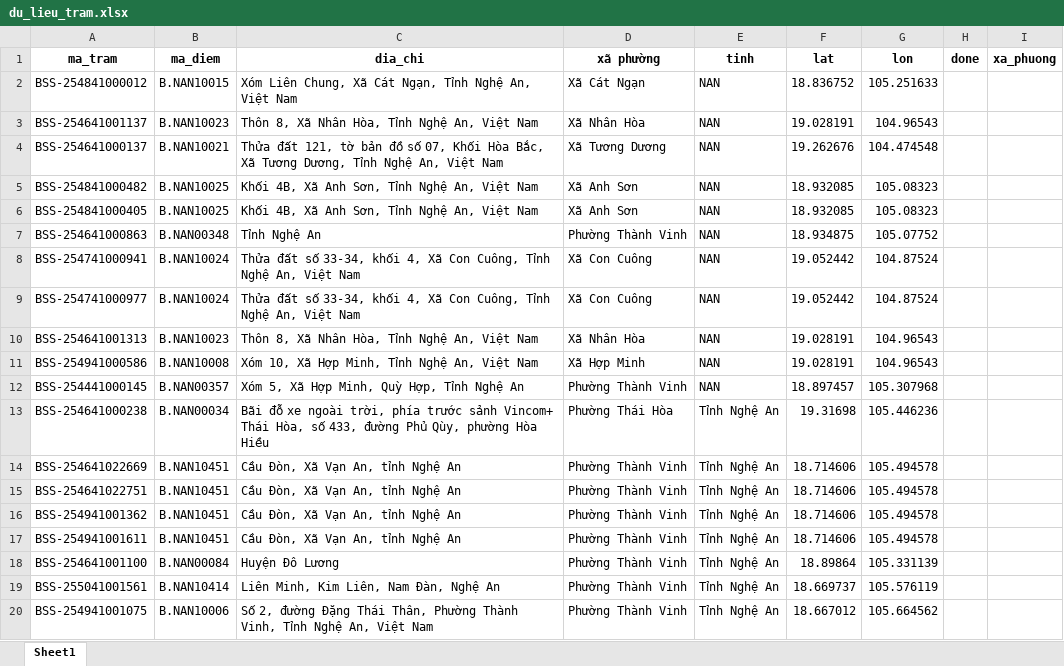
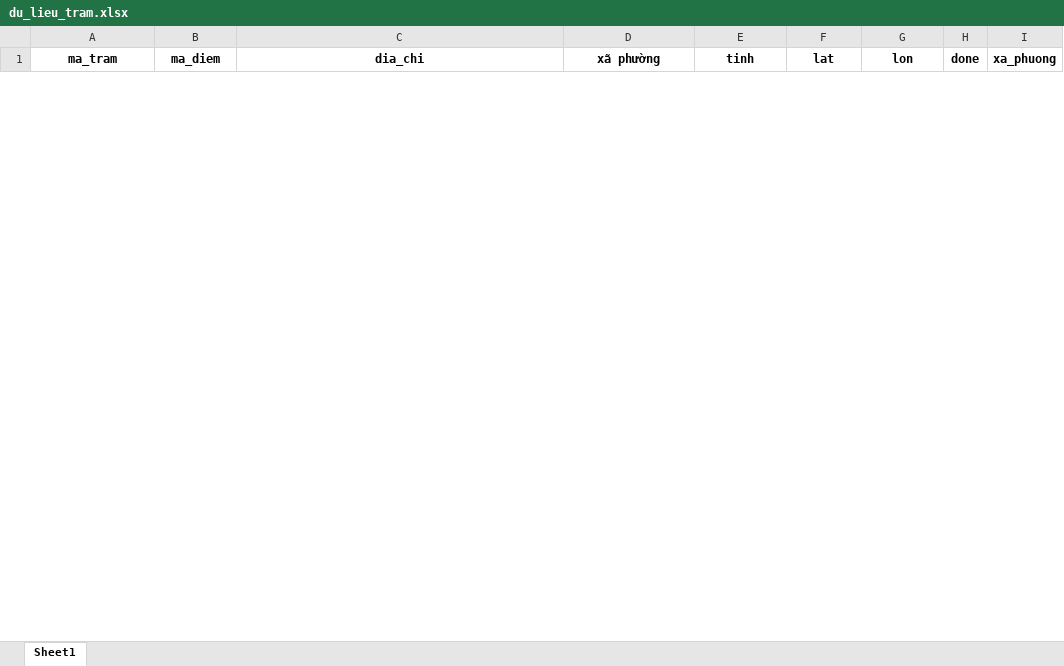
Before and after one commit to hthanhson/Demo, an Excel workbook: du_lieu_tram.xlsx, sheet Sheet1, drawn as a sheet; only a part is shown; values as stored, in another font and other column widths than the file's, no borders; conditional formats not drawn; removed rows and columns are numbered as before the commit, all else as after; the diff covers the shown part only; the diff names each change by its address in the sheet, - before the commit and + after, or states it on an @@ line.

Commit message:
add 16/5

```diff
--- a/du_lieu_tram.xlsx (sheet Sheet1)
+++ b/du_lieu_tram.xlsx (sheet Sheet1)
-row 2: BSS-254841000012 | B.NAN10015 | Xóm Liên Chung, Xã Cát Ngạn, Tỉnh Nghệ An, Việt Nam | Xã Cát Ngạn | NAN | 18.836752 | 105.251633
-row 3: BSS-254641001137 | B.NAN10023 | Thôn 8, Xã Nhân Hòa, Tỉnh Nghệ An, Việt Nam | Xã Nhân Hòa | NAN | 19.028191 | 104.96543
-row 4: BSS-254641000137 | B.NAN10021 | Thửa đất 121, tờ bản đồ số 07, Khối Hòa Bắc, Xã Tương Dương, Tỉnh Nghệ An, Việt Nam | Xã Tương Dương | NAN | 19.262676 | 104.474548
-row 5: BSS-254841000482 | B.NAN10025 | Khối 4B, Xã Anh Sơn, Tỉnh Nghệ An, Việt Nam | Xã Anh Sơn | NAN | 18.932085 | 105.08323
-row 6: BSS-254841000405 | B.NAN10025 | Khối 4B, Xã Anh Sơn, Tỉnh Nghệ An, Việt Nam | Xã Anh Sơn | NAN | 18.932085 | 105.08323
-row 7: BSS-254641000863 | B.NAN00348 | Tỉnh Nghệ An | Phường Thành Vinh | NAN | 18.934875 | 105.07752
-row 8: BSS-254741000941 | B.NAN10024 | Thửa đất số 33-34, khối 4, Xã Con Cuông, Tỉnh Nghệ An, Việt Nam | Xã Con Cuông | NAN | 19.052442 | 104.87524
-row 9: BSS-254741000977 | B.NAN10024 | Thửa đất số 33-34, khối 4, Xã Con Cuông, Tỉnh Nghệ An, Việt Nam | Xã Con Cuông | NAN | 19.052442 | 104.87524
-row 10: BSS-254641001313 | B.NAN10023 | Thôn 8, Xã Nhân Hòa, Tỉnh Nghệ An, Việt Nam | Xã Nhân Hòa | NAN | 19.028191 | 104.96543
-row 11: BSS-254941000586 | B.NAN10008 | Xóm 10, Xã Hợp Minh, Tỉnh Nghệ An, Việt Nam | Xã Hợp Minh | NAN | 19.028191 | 104.96543
-row 12: BSS-254441000145 | B.NAN00357 | Xóm 5, Xã Hợp Minh, Quỳ Hợp, Tỉnh Nghệ An | Phường Thành Vinh | NAN | 18.897457 | 105.307968
-row 13: BSS-254641000238 | B.NAN00034 | Bãi đỗ xe ngoài trời, phía trước sảnh Vincom+ Thái Hòa, số 433, đường Phủ Qùy, phường Hòa Hiều | Phường Thái Hòa | Tỉnh Nghệ An | 19.31698 | 105.446236
-row 14: BSS-254641022669 | B.NAN10451 | Cầu Đòn, Xã Vạn An, tỉnh Nghệ An | Phường Thành Vinh | Tỉnh Nghệ An | 18.714606 | 105.494578
-row 15: BSS-254641022751 | B.NAN10451 | Cầu Đòn, Xã Vạn An, tỉnh Nghệ An | Phường Thành Vinh | Tỉnh Nghệ An | 18.714606 | 105.494578
-row 16: BSS-254941001362 | B.NAN10451 | Cầu Đòn, Xã Vạn An, tỉnh Nghệ An | Phường Thành Vinh | Tỉnh Nghệ An | 18.714606 | 105.494578
-row 17: BSS-254941001611 | B.NAN10451 | Cầu Đòn, Xã Vạn An, tỉnh Nghệ An | Phường Thành Vinh | Tỉnh Nghệ An | 18.714606 | 105.494578
-row 18: BSS-254641001100 | B.NAN00084 | Huyện Đô Lương | Phường Thành Vinh | Tỉnh Nghệ An | 18.89864 | 105.331139
-row 19: BSS-255041001561 | B.NAN10414 | Liên Minh, Kim Liên, Nam Đàn, Nghệ An | Phường Thành Vinh | Tỉnh Nghệ An | 18.669737 | 105.576119
-row 20: BSS-254941001075 | B.NAN10006 | Số 2, đường Đặng Thái Thân, Phường Thành Vinh, Tỉnh Nghệ An, Việt Nam | Phường Thành Vinh | Tỉnh Nghệ An | 18.667012 | 105.664562
```
Also changed, not shown: 33 added rows and 12 removed rows elsewhere in this sheet.
